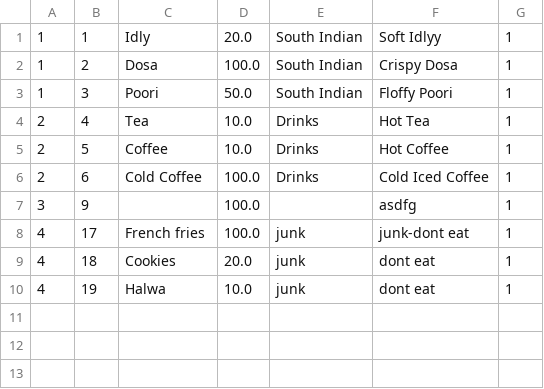
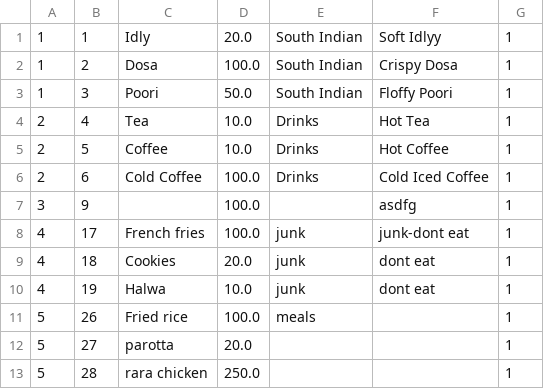
Before and after one commit to PooranaSelvan/Food_Delivery_System_Console_App, a CSV file: Data/items.csv, drawn as a sheet; the diff names each change by its address in the sheet, - before the commit and + after, or states it on an @@ line.

```diff
--- a/Data/items.csv
+++ b/Data/items.csv
+row 11: 5 | 26 | Fried rice | 100.0 | meals |  | 1
+row 12: 5 | 27 | parotta | 20.0 |  |  | 1
+row 13: 5 | 28 | rara chicken | 250.0 |  |  | 1
```
Also changed, not shown: Data/users.csv, 11 other files.
